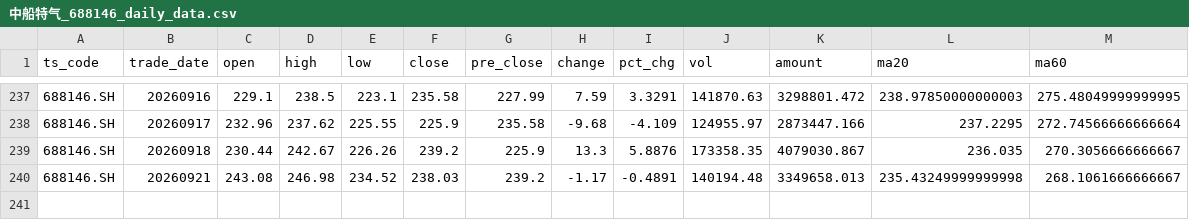
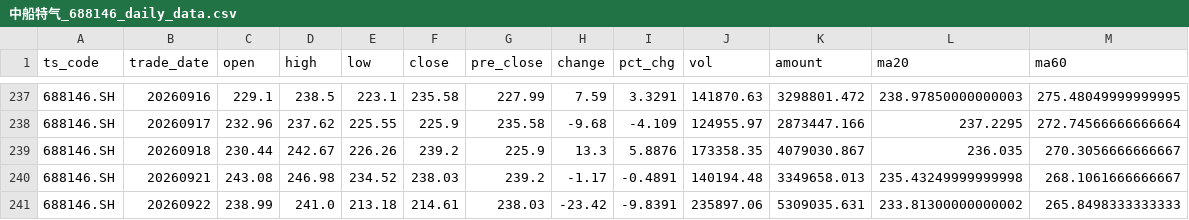
Before and after one commit to AasChief/AI-quant, a CSV file: 中船特气_688146_daily_data.csv, drawn as a sheet; only a part is shown, gaps mark what is left out.

```diff
--- a/中船特气_688146_daily_data.csv
+++ b/中船特气_688146_daily_data.csv
@@ -240 +240,2 @@
 688146.SH,20260921,243.08,246.98,234.52,238.03,239.2,-1.17,-0.4891,140194.48,3349658.013,235.43249999999998,268.1061666666667
+688146.SH,20260922,238.99,241.0,213.18,214.61,238.03,-23.42,-9.8391,235897.06,5309035.631,233.81300000000002,265.8498333333333
```
Also changed, not shown: tiandi_keji_600587_daily_data.csv, 平安银行_000001_daily_data.csv, 1 other file.
